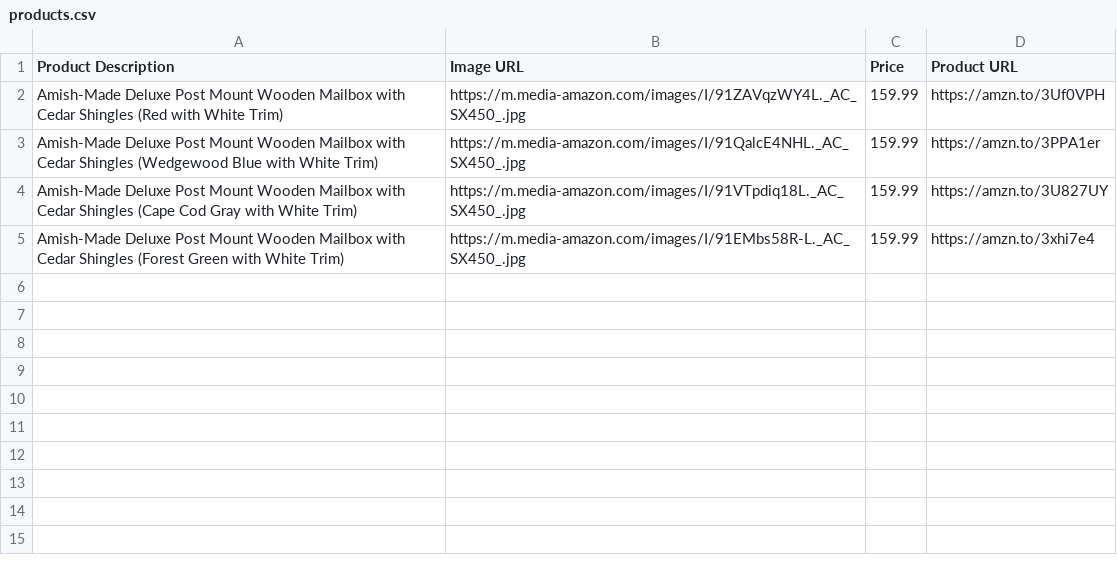
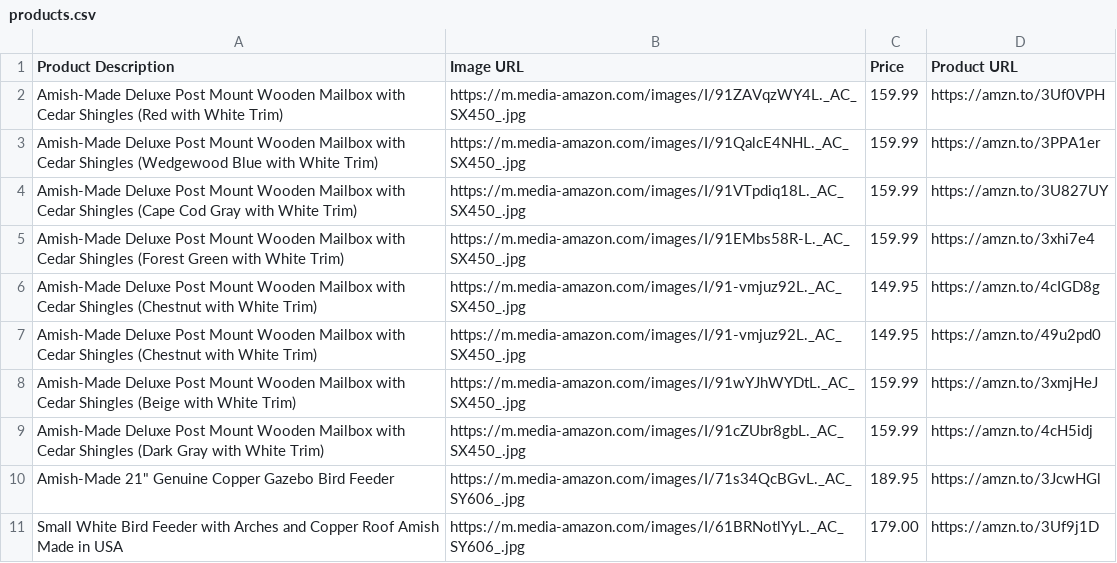
Before and after one commit to amznlink/Amish-Furniture, a CSV file: products.csv, drawn as a sheet; the diff names each change by its address in the sheet, - before the commit and + after, or states it on an @@ line.

Commit message:
added more products

```diff
--- a/products.csv
+++ b/products.csv
+row 6: Amish-Made Deluxe Post Mount Wooden Mailbox with Cedar Shingles (Chestnut with White Trim) | https://m.media-amazon.com/images/I/91-vmjuz92L._AC_SX450_.jpg | 149.95 | https://amzn.to/4cIGD8g
+row 7: Amish-Made Deluxe Post Mount Wooden Mailbox with Cedar Shingles (Chestnut with White Trim) | https://m.media-amazon.com/images/I/91-vmjuz92L._AC_SX450_.jpg | 149.95 | https://amzn.to/49u2pd0
+row 8: Amish-Made Deluxe Post Mount Wooden Mailbox with Cedar Shingles (Beige with White Trim) | https://m.media-amazon.com/images/I/91wYJhWYDtL._AC_SX450_.jpg | 159.99 | https://amzn.to/3xmjHeJ
+row 9: Amish-Made Deluxe Post Mount Wooden Mailbox with Cedar Shingles (Dark Gray with White Trim) | https://m.media-amazon.com/images/I/91cZUbr8gbL._AC_SX450_.jpg | 159.99 | https://amzn.to/4cH5idj
+row 10: Amish-Made 21" Genuine Copper Gazebo Bird Feeder | https://m.media-amazon.com/images/I/71s34QcBGvL._AC_SY606_.jpg | 189.95 | https://amzn.to/3JcwHGl
+row 11: Small White Bird Feeder with Arches and Copper Roof Amish Made in USA | https://m.media-amazon.com/images/I/61BRNotlYyL._AC_SY606_.jpg | 179.00 | https://amzn.to/3Uf9j1D
```
